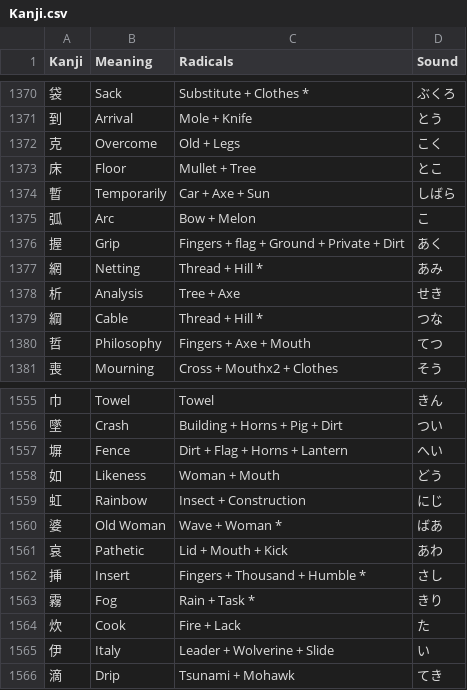
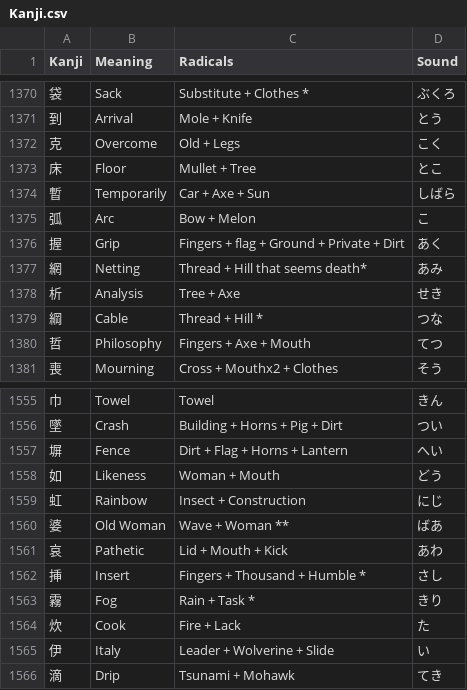
Before and after one commit to Goezs/kanji_with_radicals, a CSV file: Kanji.csv, drawn as a sheet; only a part is shown, gaps mark what is left out.

Commit message:
kanji.csv - Old woman ** correction'

```diff
--- a/Kanji.csv
+++ b/Kanji.csv
@@ -1376,3 +1376,3 @@ Kanji,Meaning,Radicals,Sound
 握,Grip,Fingers + flag + Ground + Private + Dirt,あく
-網,Netting,Thread + Hill *,あみ
+網,Netting,Thread + Hill that seems death*,あみ
 析,Analysis,Tree + Axe,せき
@@ -1559,3 +1559,3 @@ Kanji,Meaning,Radicals,Sound
 虹,Rainbow,Insect + Construction,にじ
-婆,Old Woman,Wave + Woman *,ばあ
+婆,Old Woman,Wave + Woman **,ばあ
 哀,Pathetic,Lid + Mouth + Kick,あわ
```
